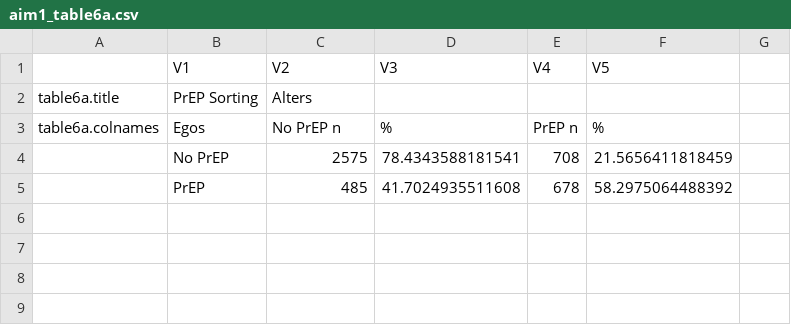
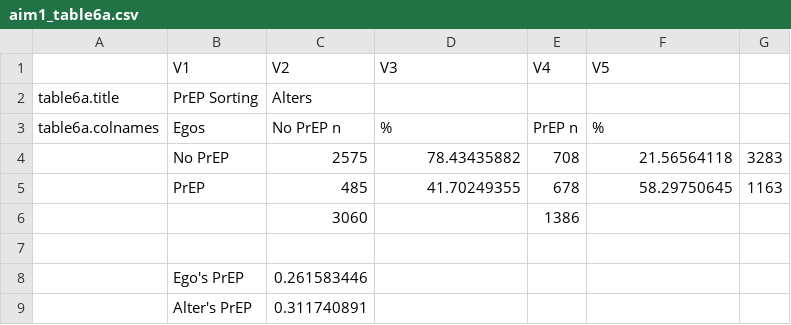
Before and after one commit to EpiModel/PrEP-HIV-Sorting, a CSV file: aim1_table6a.csv, drawn as a sheet; the diff names each change by its address in the sheet, - before the commit and + after, or states it on an @@ line.

```diff
--- a/aim1_table6a.csv
+++ b/aim1_table6a.csv
-D4 (V3): 78.4343588181541
+D4 (V3): 78.43435882
-F4 (V5): 21.5656411818459
+F4 (V5): 21.56564118
-G4: (empty)
+G4: 3283
-D5 (V3): 41.7024935511608
+D5 (V3): 41.70249355
-F5 (V5): 58.2975064488392
+F5 (V5): 58.29750645
-G5: (empty)
+G5: 1163
+row 6:  |  | 3060 |  | 1386
+row 7: (empty)
+row 8:  | Ego's PrEP | 0.261583446
+row 9:  | Alter's PrEP | 0.311740891
```
Also changed, not shown: 3 other files.
